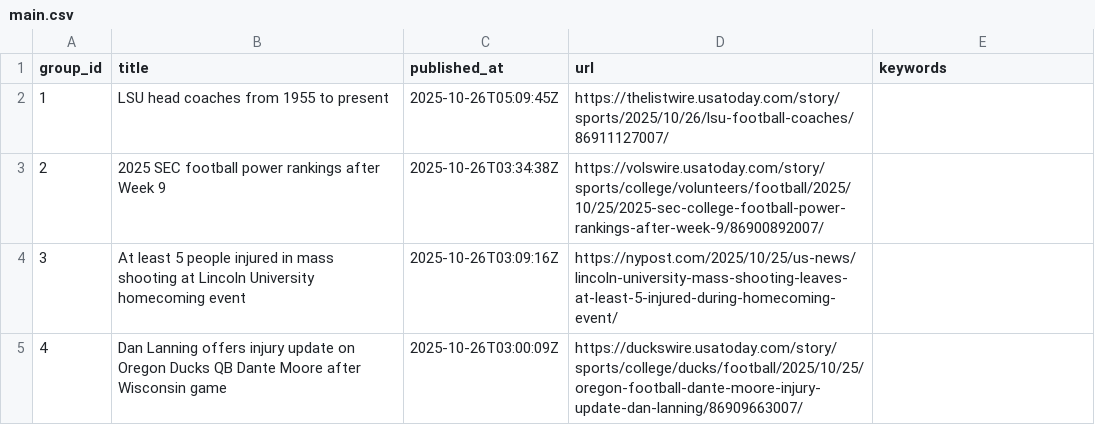
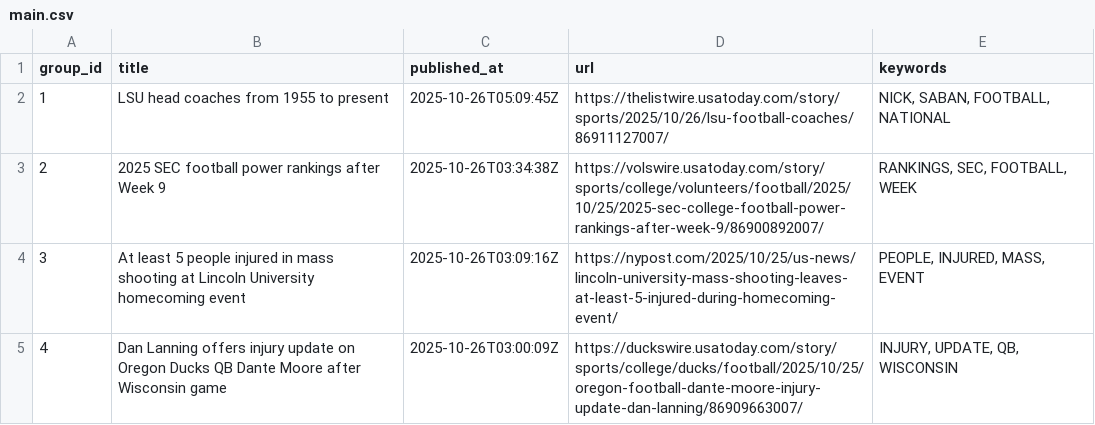
Before and after one commit to lileungws/whatsnews01, a CSV file: web/data/main.csv, drawn as a sheet.

Commit message:
Update keywords main.csv

```diff
--- a/web/data/main.csv
+++ b/web/data/main.csv
@@ -1,5 +1,5 @@
 group_id,title,published_at,url,keywords
-1,LSU head coaches from 1955 to present,2025-10-26T05:09:45Z,https://thelistwire.usatoday.com/story/sports/2025/10/26/lsu-football-coaches/86911127007/,
-2,2025 SEC football power rankings after Week 9,2025-10-26T03:34:38Z,https://volswire.usatoday.com/story/sports/college/volunteers/football/2025/10/25/2025-sec-college-football-power-rankings-after-week-9/86900892007/,
-3,At least 5 people injured in mass shooting at Lincoln University homecoming event,2025-10-26T03:09:16Z,https://nypost.com/2025/10/25/us-news/lincoln-university-mass-shooting-leaves-at-least-5-injured-during-homecoming-event/,
-4,Dan Lanning offers injury update on Oregon Ducks QB Dante Moore after Wisconsin game,2025-10-26T03:00:09Z,https://duckswire.usatoday.com/story/sports/college/ducks/football/2025/10/25/oregon-football-dante-moore-injury-update-dan-lanning/86909663007/,
+1,LSU head coaches from 1955 to present,2025-10-26T05:09:45Z,https://thelistwire.usatoday.com/story/sports/2025/10/26/lsu-football-coaches/86911127007/,"NICK, SABAN, FOOTBALL, NATIONAL"
+2,2025 SEC football power rankings after Week 9,2025-10-26T03:34:38Z,https://volswire.usatoday.com/story/sports/college/volunteers/football/2025/10/25/2025-sec-college-football-power-rankings-after-week-9/86900892007/,"RANKINGS, SEC, FOOTBALL, WEEK"
+3,At least 5 people injured in mass shooting at Lincoln University homecoming event,2025-10-26T03:09:16Z,https://nypost.com/2025/10/25/us-news/lincoln-university-mass-shooting-leaves-at-least-5-injured-during-homecoming-event/,"PEOPLE, INJURED, MASS, EVENT"
+4,Dan Lanning offers injury update on Oregon Ducks QB Dante Moore after Wisconsin game,2025-10-26T03:00:09Z,https://duckswire.usatoday.com/story/sports/college/ducks/football/2025/10/25/oregon-football-dante-moore-injury-update-dan-lanning/86909663007/,"INJURY, UPDATE, QB, WISCONSIN"
```
Also changed, not shown: history/history.csv.
